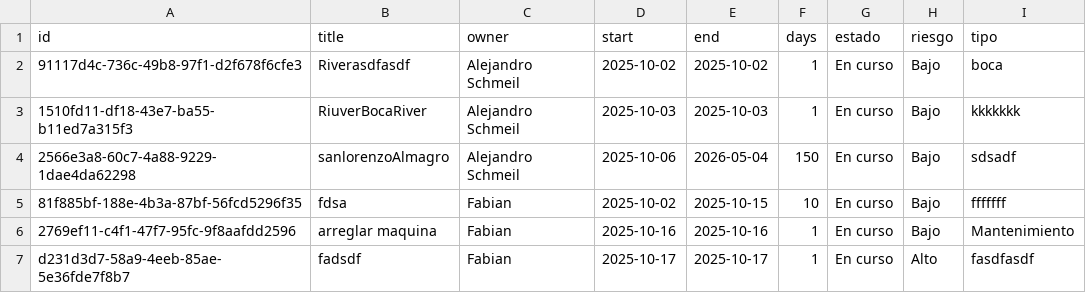
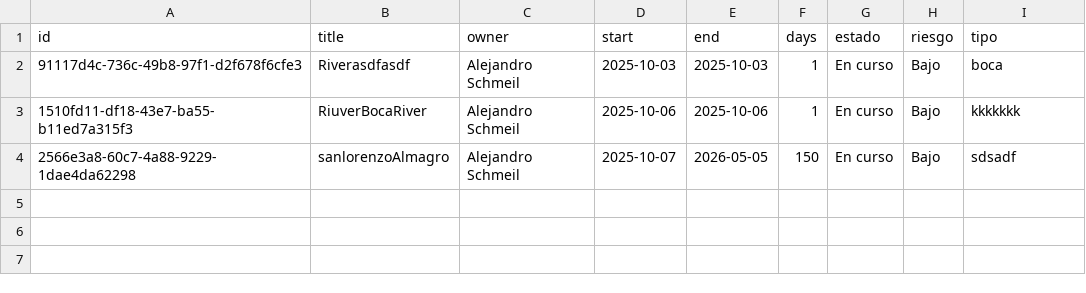
Before and after one commit to lcyta/GanntDepot, a CSV file: data/gn103aj_tasks.csv, drawn as a sheet.

```diff
--- a/data/gn103aj_tasks.csv
+++ b/data/gn103aj_tasks.csv
@@ -1,7 +1,4 @@
 id,title,owner,start,end,days,estado,riesgo,tipo
-91117d4c-736c-49b8-97f1-d2f678f6cfe3,Riverasdfasdf,Alejandro Schmeil,2025-10-02,2025-10-02,1,En curso,Bajo,boca
-1510fd11-df18-43e7-ba55-b11ed7a315f3,RiuverBocaRiver,Alejandro Schmeil,2025-10-03,2025-10-03,1,En curso,Bajo,kkkkkkk
-2566e3a8-60c7-4a88-9229-1dae4da62298,sanlorenzoAlmagro,Alejandro Schmeil,2025-10-06,2026-05-04,150,En curso,Bajo,sdsadf
-81f885bf-188e-4b3a-87bf-56fcd5296f35,fdsa,Fabian,2025-10-02,2025-10-15,10,En curso,Bajo,fffffff
-2769ef11-c4f1-47f7-95fc-9f8aafdd2596,arreglar maquina,Fabian,2025-10-16,2025-10-16,1,En curso,Bajo,Mantenimiento
-d231d3d7-58a9-4eeb-85ae-5e36fde7f8b7,fadsdf,Fabian,2025-10-17,2025-10-17,1,En curso,Alto,fasdfasdf
+91117d4c-736c-49b8-97f1-d2f678f6cfe3,Riverasdfasdf,Alejandro Schmeil,2025-10-03,2025-10-03,1,En curso,Bajo,boca
+1510fd11-df18-43e7-ba55-b11ed7a315f3,RiuverBocaRiver,Alejandro Schmeil,2025-10-06,2025-10-06,1,En curso,Bajo,kkkkkkk
+2566e3a8-60c7-4a88-9229-1dae4da62298,sanlorenzoAlmagro,Alejandro Schmeil,2025-10-07,2026-05-05,150,En curso,Bajo,sdsadf
```
Also changed, not shown: 3 other files.
